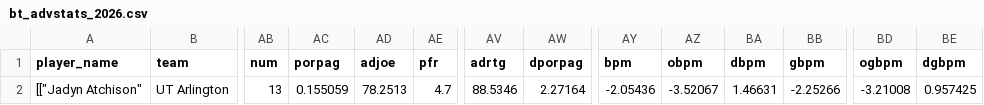
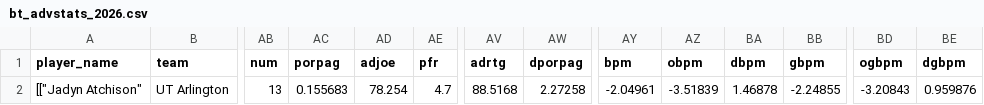
Before and after one commit to dbcjason/NCAAWCards, a CSV file: player_cards_pipeline/data/bt/bt_advstats_2026.csv, drawn as a sheet; only a part is shown, gaps mark what is left out; the diff names each change by its address in the sheet, - before the commit and + after, or states it on an @@ line.

```diff
--- a/player_cards_pipeline/data/bt/bt_advstats_2026.csv
+++ b/player_cards_pipeline/data/bt/bt_advstats_2026.csv
-AC2 (porpag): 0.155059
+AC2 (porpag): 0.155683
-AD2 (adjoe): 78.2513
+AD2 (adjoe): 78.254
-AV2 (adrtg): 88.5346
+AV2 (adrtg): 88.5168
-AW2 (dporpag): 2.27164
+AW2 (dporpag): 2.27258
-AY2 (bpm): -2.05436
+AY2 (bpm): -2.04961
-AZ2 (obpm): -3.52067
+AZ2 (obpm): -3.51839
-BA2 (dbpm): 1.46631
+BA2 (dbpm): 1.46878
-BB2 (gbpm): -2.25266
+BB2 (gbpm): -2.24855
-BD2 (ogbpm): -3.21008
+BD2 (ogbpm): -3.20843
-BE2 (dgbpm): 0.957425
+BE2 (dgbpm): 0.959876
```
Also changed, not shown: player_cards_pipeline/data/bt/bt_playerstat_2026.csv, player_cards_pipeline/data/bt/trank_by_year/trank_2026.csv, 2 other files.
